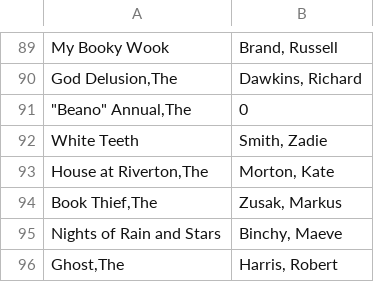
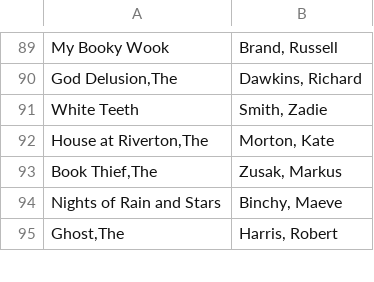
Before and after one commit to Narasimha-M-K/Capstone-project, a CSV file: books.csv, drawn as a sheet; only a part is shown, gaps mark what is left out.

Commit message:
Remove 'Beano Annual' from books.csv
Removed the entry for 'Beano Annual' from the books list.

```diff
--- a/books.csv
+++ b/books.csv
@@ -90,3 +90,2 @@ My Booky Wook,"Brand, Russell"
 "God Delusion,The","Dawkins, Richard"
-"""Beano"" Annual,The",0
 White Teeth,"Smith, Zadie"
```
